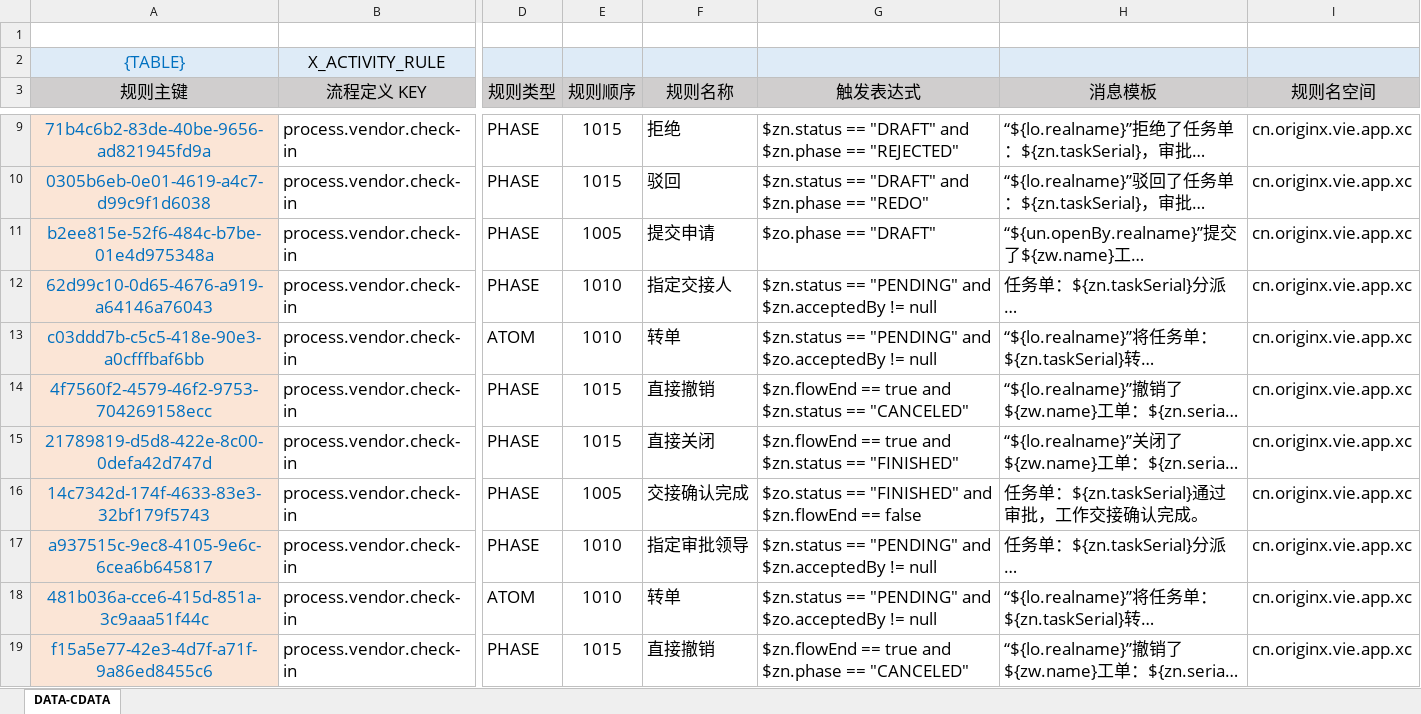
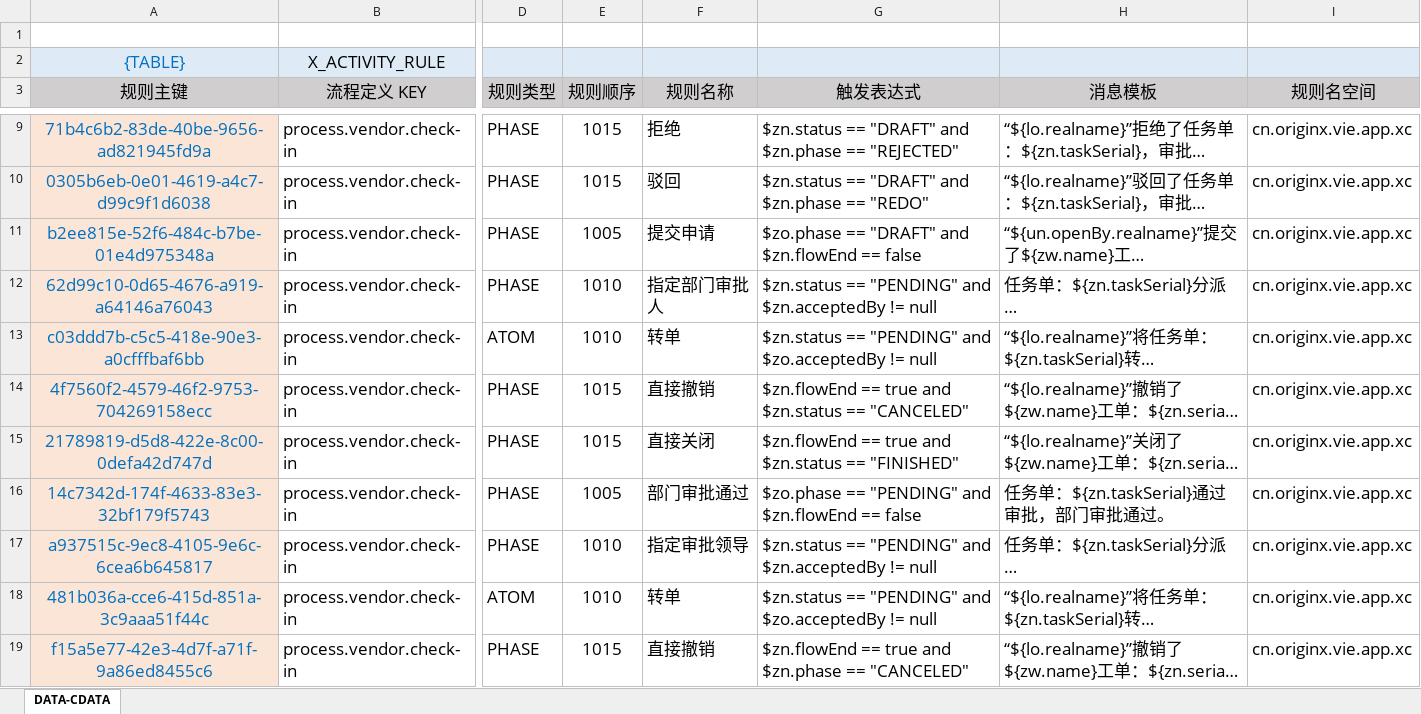
Before and after one commit to silentbalanceyh/vertx-zero, an Excel workbook: vertx-pin/zero-erp/src/main/resources/plugin/erp/oob/rule/process.vendor.check-in/activity-rule.xlsx, sheet DATA-CDATA, drawn as a sheet; only a part is shown, gaps mark what is left out; long unchanged cells end in …; values as stored, in another font and other column widths than the file's, no borders; the diff covers the shown part only; the diff names each change by its address in the sheet, - before the commit and + after, or states it on an @@ line.

Commit message:
Activity Fix

```diff
--- a/vertx-pin/zero-erp/src/main/resources/plugin/erp/oob/rule/process.vendor.check-in/activity-rule.xlsx (sheet DATA-CDATA)
+++ b/vertx-pin/zero-erp/src/main/resources/plugin/erp/oob/rule/process.vendor.check-in/activity-rule.xlsx (sheet DATA-CDATA)
-G11 (触发表达式): $zo.phase == "DRAFT"
+G11 (触发表达式): $zo.phase == "DRAFT" and $zn.flowEnd == false
-F12 (规则名称): 指定交接人
+F12 (规则名称): 指定部门审批人
-F16 (规则名称): 交接确认完成
+F16 (规则名称): 部门审批通过
-G16 (触发表达式): $zo.status == "FINISHED" and $zn.flowEnd…
+G16 (触发表达式): $zo.phase == "PENDING" and $zn.flowEnd…
-H16 (消息模板): 任务单：${zn.taskSerial}通过审批，工作交接确认完成。
+H16 (消息模板): 任务单：${zn.taskSerial}通过审批，部门审批通过。
```
Also changed, not shown: 5 added rows and 3 edited cells elsewhere in this sheet, vertx-pin/zero-erp/src/main/resources/plugin/erp/oob/rule/process.oa.trip/activity-rule.xlsx, vertx-pin/zero-erp/src/main/resources/plugin/erp/oob/rule/process.oa.vacation/activity-rule.xlsx.
